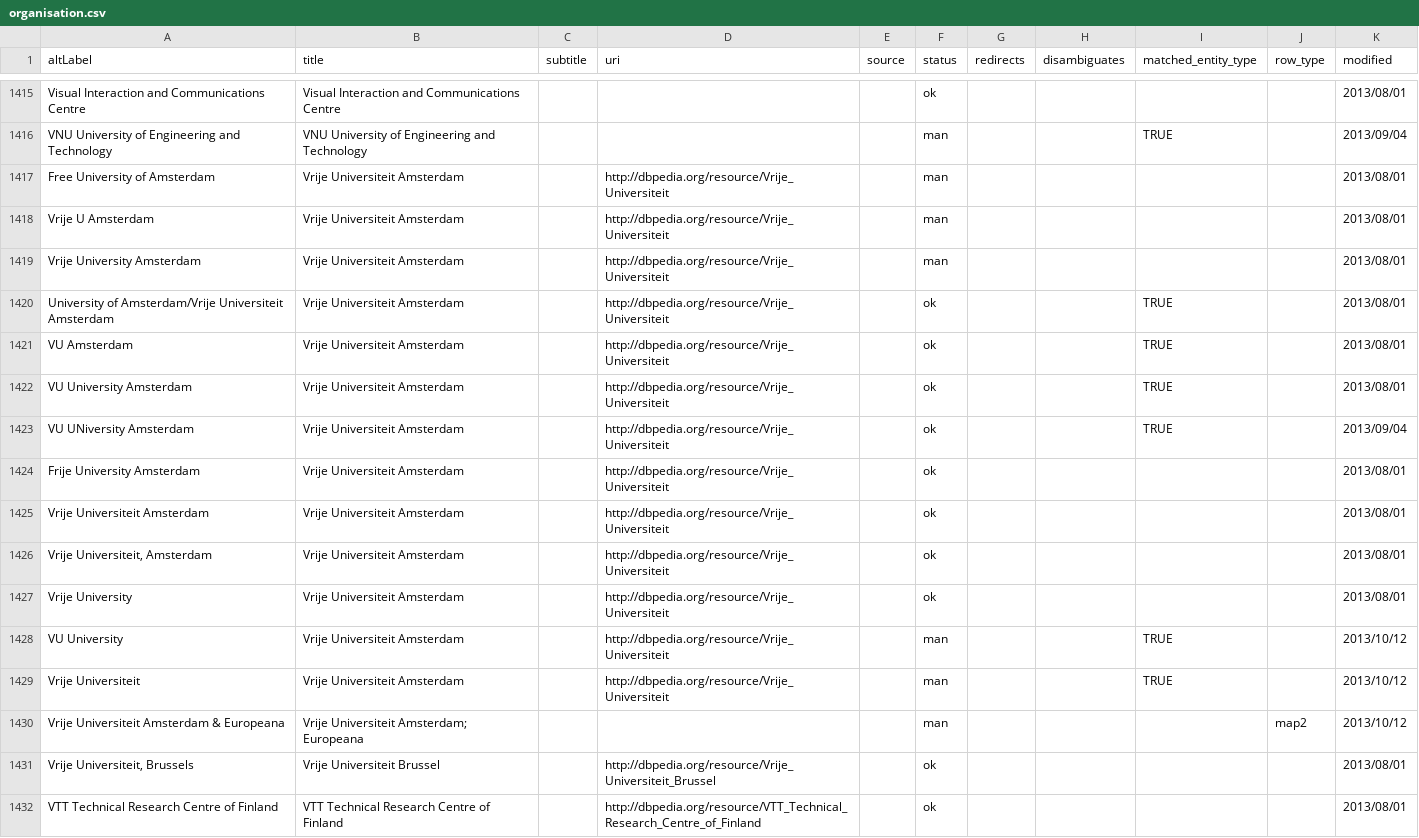
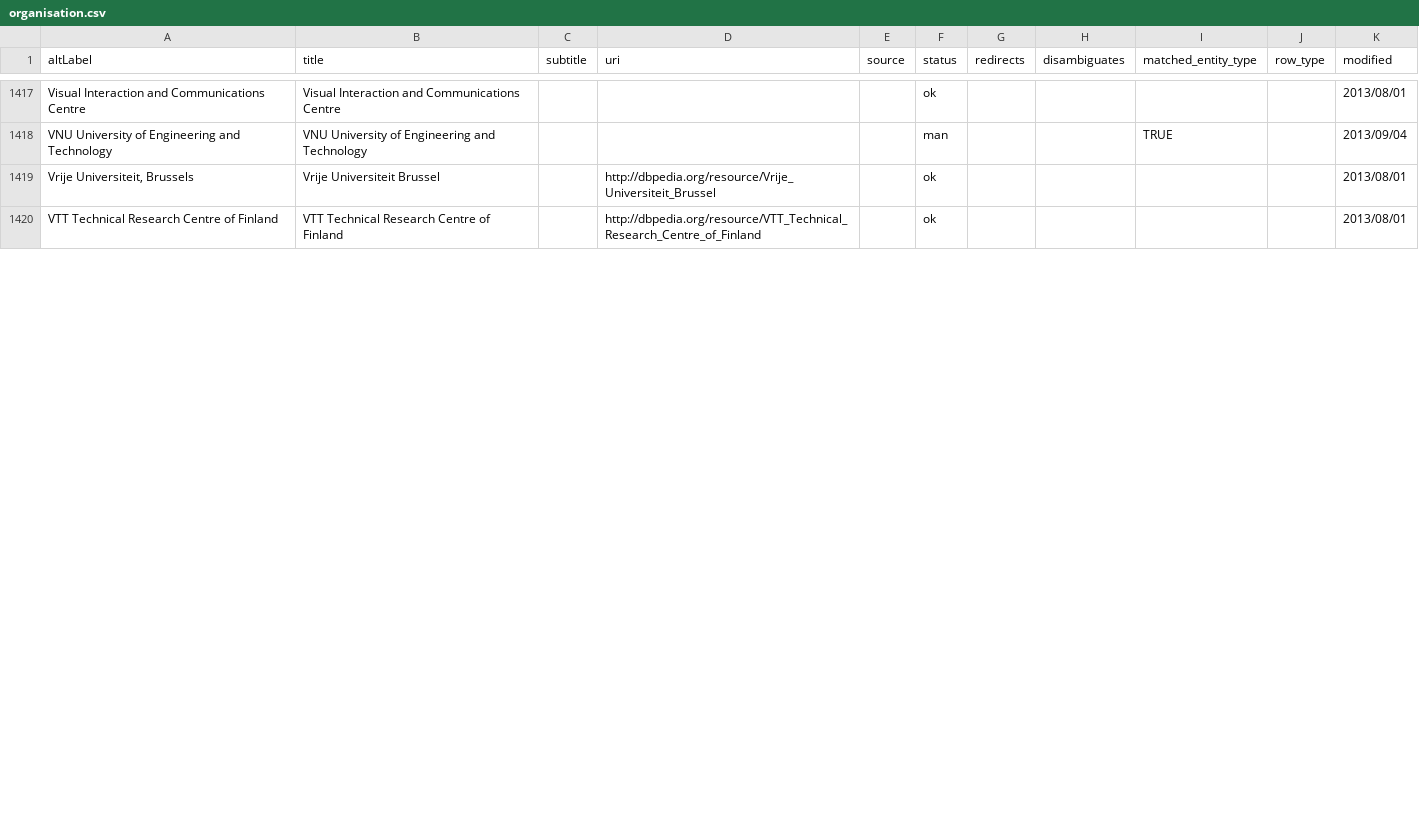
Before and after one commit to lidingpku/iswc-archive, a CSV file: data/entity/organisation.csv, drawn as a sheet; only a part is shown, gaps mark what is left out; removed rows and columns are numbered as before the commit, all else as after; the diff covers the shown part only; the diff names each change by its address in the sheet, - before the commit and + after, or states it on an @@ line.

```diff
--- a/data/entity/organisation.csv
+++ b/data/entity/organisation.csv
-row 1417: Free University of Amsterdam | Vrije Universiteit Amsterdam |  | http://dbpedia.org/resource/Vrije_Universiteit |  | man |  |  |  |  | 2013/08/01
-row 1418: Vrije U Amsterdam | Vrije Universiteit Amsterdam |  | http://dbpedia.org/resource/Vrije_Universiteit |  | man |  |  |  |  | 2013/08/01
-row 1419: Vrije University Amsterdam | Vrije Universiteit Amsterdam |  | http://dbpedia.org/resource/Vrije_Universiteit |  | man |  |  |  |  | 2013/08/01
-row 1420: University of Amsterdam/Vrije Universiteit Amsterdam | Vrije Universiteit Amsterdam |  | http://dbpedia.org/resource/Vrije_Universiteit |  | ok |  |  | TRUE |  | 2013/08/01
-row 1421: VU Amsterdam | Vrije Universiteit Amsterdam |  | http://dbpedia.org/resource/Vrije_Universiteit |  | ok |  |  | TRUE |  | 2013/08/01
-row 1422: VU University Amsterdam | Vrije Universiteit Amsterdam |  | http://dbpedia.org/resource/Vrije_Universiteit |  | ok |  |  | TRUE |  | 2013/08/01
-row 1423: VU UNiversity Amsterdam | Vrije Universiteit Amsterdam |  | http://dbpedia.org/resource/Vrije_Universiteit |  | ok |  |  | TRUE |  | 2013/09/04
-row 1424: Frije University Amsterdam | Vrije Universiteit Amsterdam |  | http://dbpedia.org/resource/Vrije_Universiteit |  | ok |  |  |  |  | 2013/08/01
-row 1425: Vrije Universiteit Amsterdam | Vrije Universiteit Amsterdam |  | http://dbpedia.org/resource/Vrije_Universiteit |  | ok |  |  |  |  | 2013/08/01
-row 1426: Vrije Universiteit, Amsterdam | Vrije Universiteit Amsterdam |  | http://dbpedia.org/resource/Vrije_Universiteit |  | ok |  |  |  |  | 2013/08/01
-row 1427: Vrije University | Vrije Universiteit Amsterdam |  | http://dbpedia.org/resource/Vrije_Universiteit |  | ok |  |  |  |  | 2013/08/01
-row 1428: VU University | Vrije Universiteit Amsterdam |  | http://dbpedia.org/resource/Vrije_Universiteit |  | man |  |  | TRUE |  | 2013/10/12
-row 1429: Vrije Universiteit | Vrije Universiteit Amsterdam |  | http://dbpedia.org/resource/Vrije_Universiteit |  | man |  |  | TRUE |  | 2013/10/12
-row 1430: Vrije Universiteit Amsterdam & Europeana | Vrije Universiteit Amsterdam; Europeana |  |  |  | man |  |  |  | map2 | 2013/10/12
```
Also changed, not shown: 17 added rows, 1 removed row and 9 edited cells elsewhere in this file, 3 other files.
